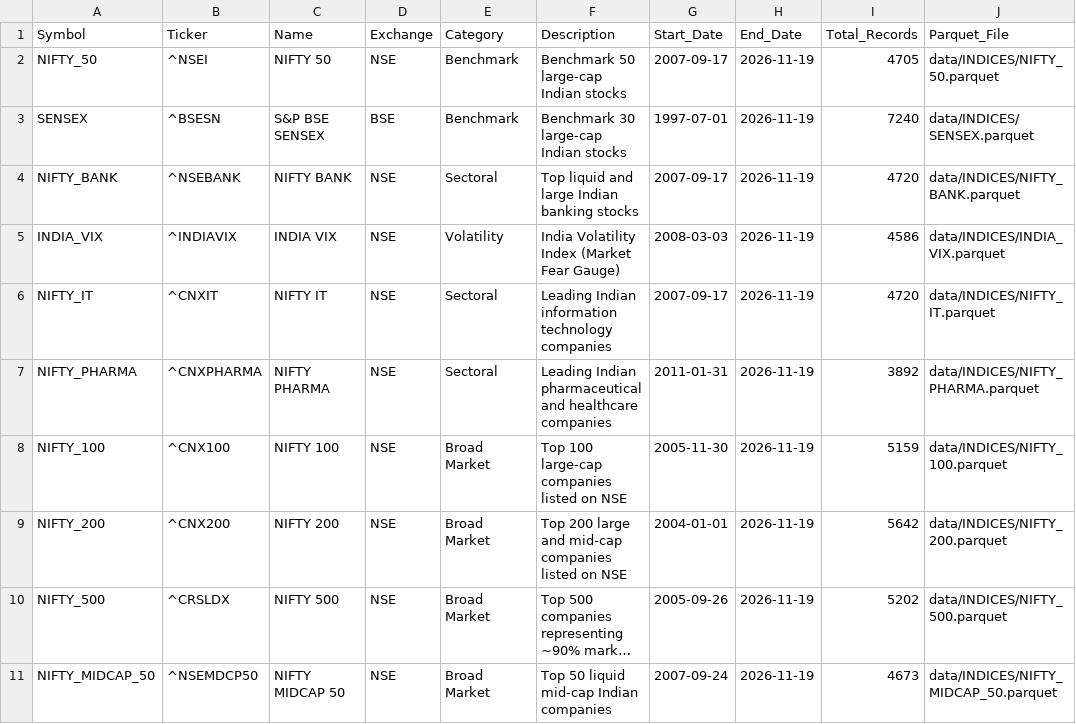
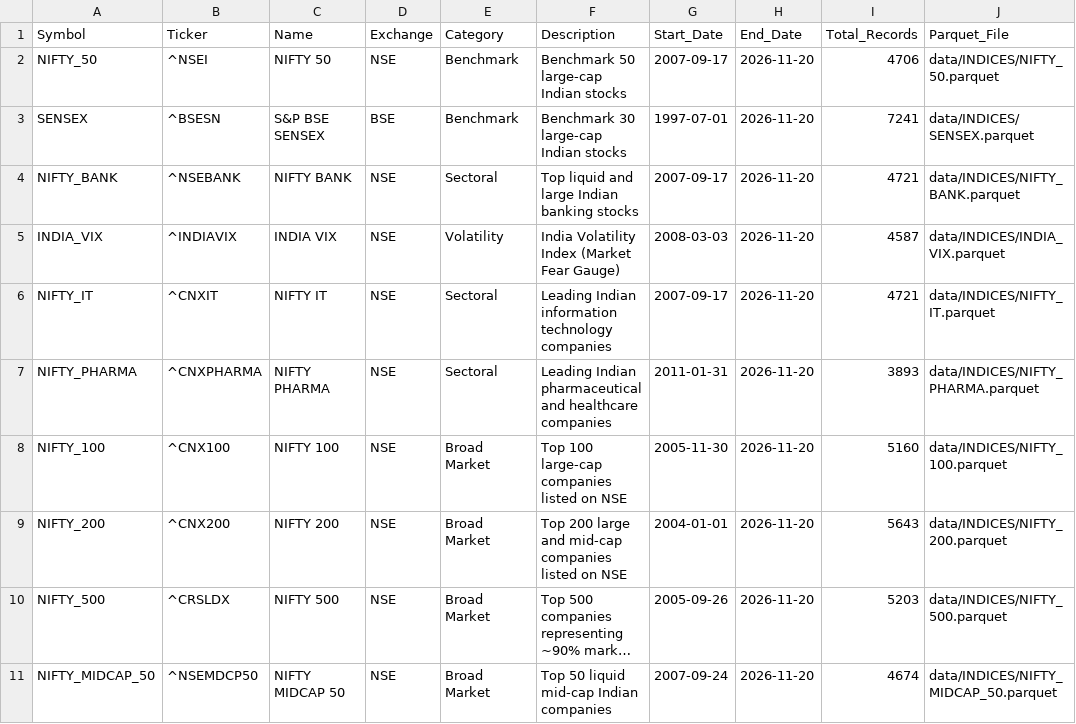
Before and after one commit to aswinv90/indian-market-historical-data, a CSV file: data/INDICES/index_list.csv, drawn as a sheet; long unchanged cells end in …; the diff names each change by its address in the sheet, - before the commit and + after, or states it on an @@ line.

Commit message:
[SUCCESS] chore(indices): daily benchmark and sectoral indices update 2026-11-22
Status: SUCCESS - Execution completed successfully.

```diff
--- a/data/INDICES/index_list.csv
+++ b/data/INDICES/index_list.csv
-H2:H11 (End_Date): 2026-11-19
+H2:H11 (End_Date): 2026-11-20
-I2 (Total_Records): 4705
+I2 (Total_Records): 4706
-I3 (Total_Records): 7240
+I3 (Total_Records): 7241
-I4 (Total_Records): 4720
+I4 (Total_Records): 4721
-I5 (Total_Records): 4586
+I5 (Total_Records): 4587
-I6 (Total_Records): 4720
+I6 (Total_Records): 4721
-I7 (Total_Records): 3892
+I7 (Total_Records): 3893
-I8 (Total_Records): 5159
+I8 (Total_Records): 5160
-I9 (Total_Records): 5642
+I9 (Total_Records): 5643
-I10 (Total_Records): 5202
+I10 (Total_Records): 5203
-I11 (Total_Records): 4673
+I11 (Total_Records): 4674
```
Also changed, not shown: 10 other files.
